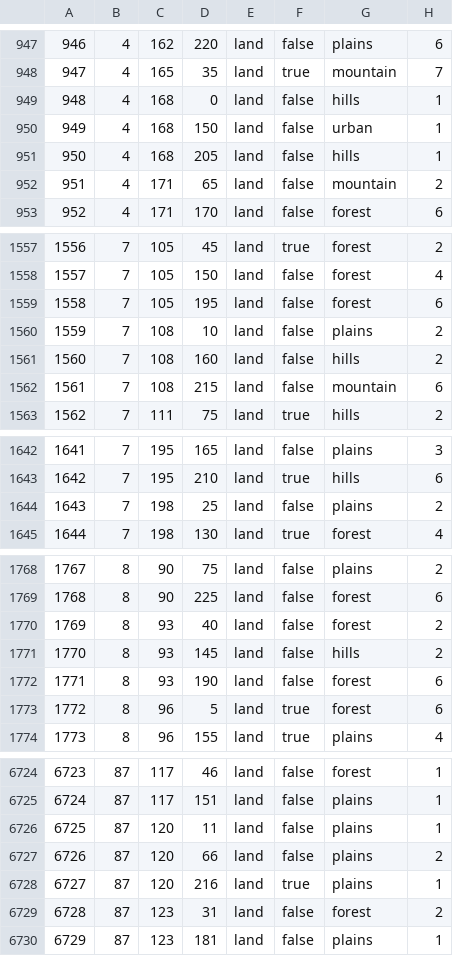
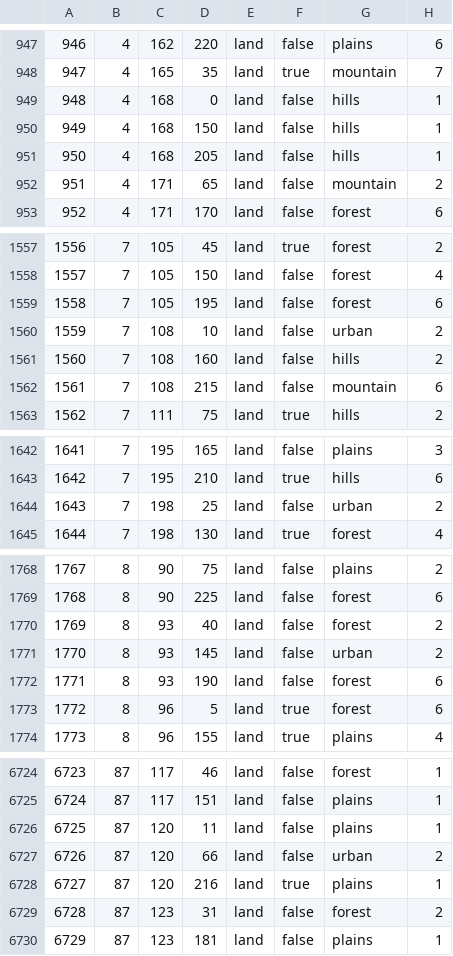
Before and after one commit to Futporridge/FGWL2, a CSV file: map/definition.csv, drawn as a sheet; only a part is shown, gaps mark what is left out; the diff covers the shown part only.

```diff
--- a/map/definition.csv
+++ b/map/definition.csv
@@ -949,3 +949,3 @@
 948;4;168;0;land;false;hills;1
-949;4;168;150;land;false;urban;1
+949;4;168;150;land;false;hills;1
 950;4;168;205;land;false;hills;1
@@ -1559,3 +1559,3 @@
 1558;7;105;195;land;false;forest;6
-1559;7;108;10;land;false;plains;2
+1559;7;108;10;land;false;urban;2
 1560;7;108;160;land;false;hills;2
@@ -1643,3 +1643,3 @@
 1642;7;195;210;land;true;hills;6
-1643;7;198;25;land;false;plains;2
+1643;7;198;25;land;false;urban;2
 1644;7;198;130;land;true;forest;4
@@ -1770,3 +1770,3 @@
 1769;8;93;40;land;false;forest;2
-1770;8;93;145;land;false;hills;2
+1770;8;93;145;land;false;urban;2
 1771;8;93;190;land;false;forest;6
@@ -6726,3 +6726,3 @@
 6725;87;120;11;land;false;plains;1
-6726;87;120;66;land;false;plains;2
+6726;87;120;66;land;false;urban;2
 6727;87;120;216;land;true;plains;1
```
Also changed, not shown: 3 edited cells elsewhere in this file, 16 other files.
